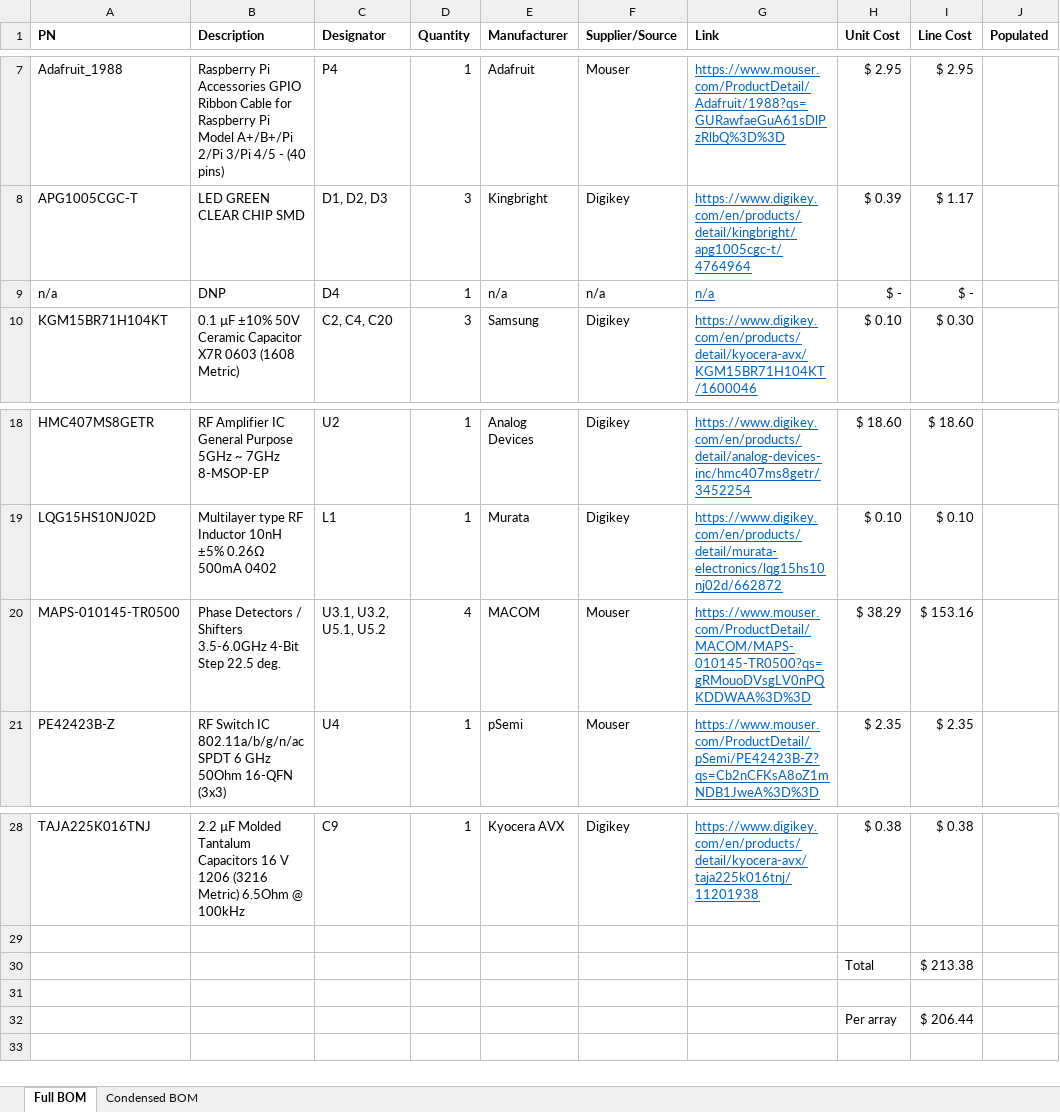
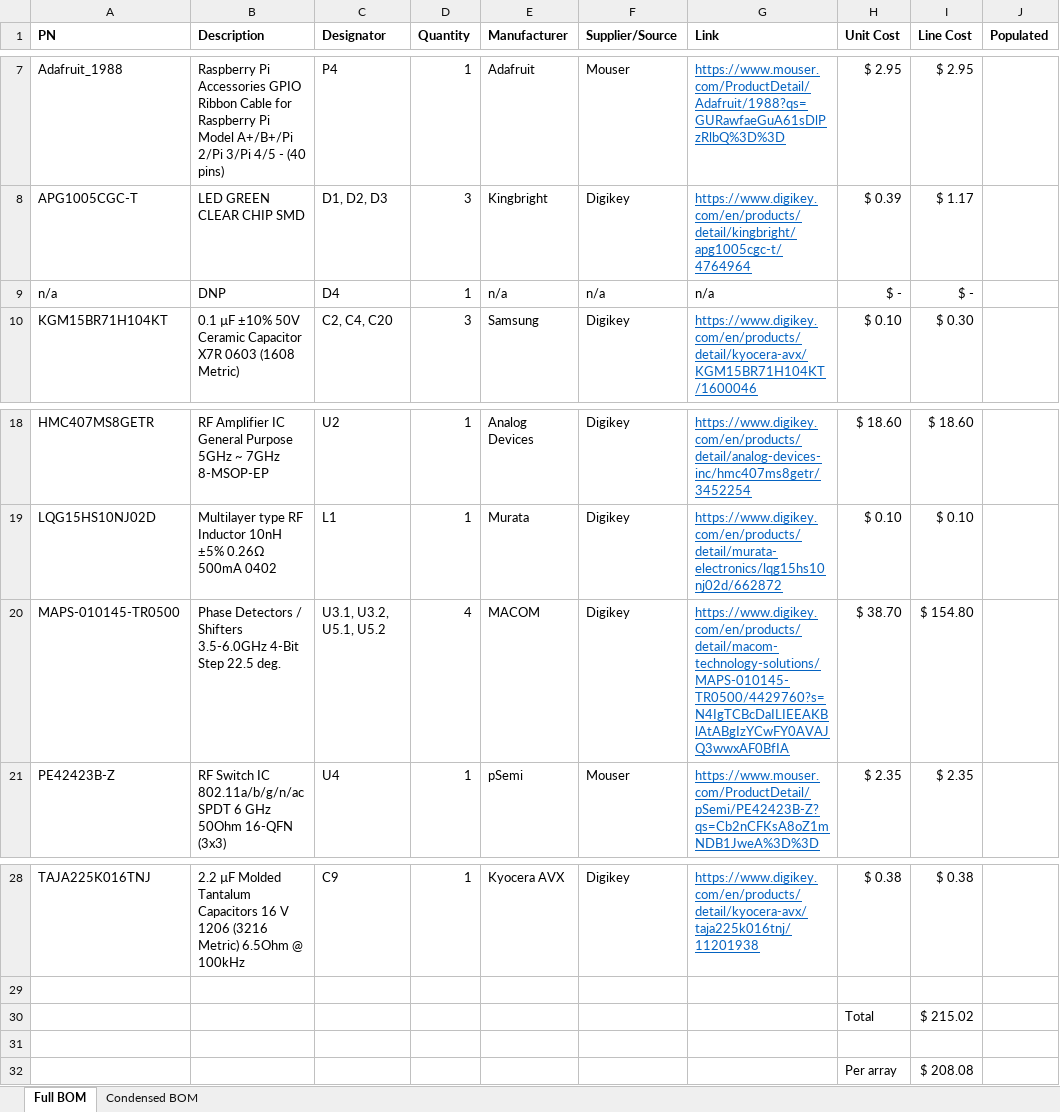
Before and after one commit to nkalan/eecs430-phased-array, an Excel workbook: EECS430W24_Group7_PCB_BOM.xlsx, sheet Full BOM, drawn as a sheet; only a part is shown, gaps mark what is left out; values as stored, in another font and other column widths than the file's, no borders; the diff names each change by its address in the sheet, - before the commit and + after, or states it on an @@ line.

Commit message:
switched phase shifter link to digikey

```diff
--- a/EECS430W24_Group7_PCB_BOM.xlsx (sheet Full BOM)
+++ b/EECS430W24_Group7_PCB_BOM.xlsx (sheet Full BOM)
@@ G9 underline: on → off, text colour: #0563C1 → black @@
-F20 (Supplier/Source): Mouser
+F20 (Supplier/Source): Digikey
-G20 (Link): https://www.mouser.com/ProductDetail/MACOM/MAPS-010145-TR0500?qs=gRMouoDVsgLV0nPQKDDWAA%3D%3D
+G20 (Link): https://www.digikey.com/en/products/detail/macom-technology-solutions/MAPS-010145-TR0500/4429760?s=N4IgTCBcDaILIEEAKBlAtABgIzYCwFY0AVAJQ3wwxAF0BfIA
-H20 (Unit Cost): $ 38.29
+H20 (Unit Cost): $ 38.70
-I20 (Line Cost): $ 153.16
+I20 (Line Cost): $ 154.80
-I30 (Line Cost): $ 213.38
+I30 (Line Cost): $ 215.02
-I32 (Line Cost): $ 206.44
+I32 (Line Cost): $ 208.08
```
